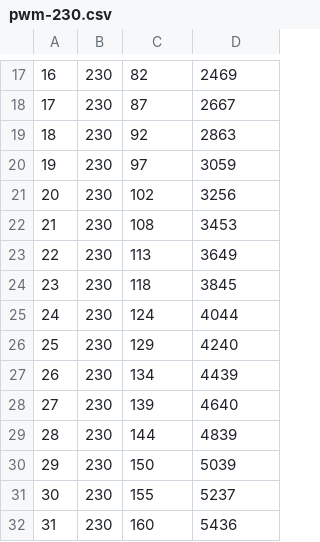
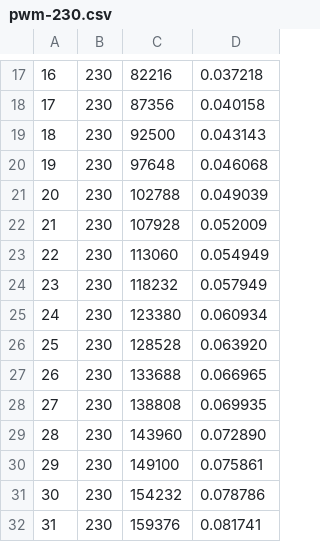
Before and after one commit to zjor/inverted-pendulum, a CSV file: dc-motor/data/pwm-230.csv, drawn as a sheet; only a part is shown, gaps mark what is left out; the diff covers the shown part only.

```diff
--- a/dc-motor/data/pwm-230.csv
+++ b/dc-motor/data/pwm-230.csv
@@ -17,16 +17,16 @@
-16,230,82,2469
-17,230,87,2667
-18,230,92,2863
-19,230,97,3059
-20,230,102,3256
-21,230,108,3453
-22,230,113,3649
-23,230,118,3845
-24,230,124,4044
-25,230,129,4240
-26,230,134,4439
-27,230,139,4640
-28,230,144,4839
-29,230,150,5039
-30,230,155,5237
-31,230,160,5436
+16,230,82216,0.037218
+17,230,87356,0.040158
+18,230,92500,0.043143
+19,230,97648,0.046068
+20,230,102788,0.049039
+21,230,107928,0.052009
+22,230,113060,0.054949
+23,230,118232,0.057949
+24,230,123380,0.060934
+25,230,128528,0.063920
+26,230,133688,0.066965
+27,230,138808,0.069935
+28,230,143960,0.072890
+29,230,149100,0.075861
+30,230,154232,0.078786
+31,230,159376,0.081741
```
Also changed, not shown: 116 edited cells elsewhere in this file, dc-motor/data/pwm-100.csv, dc-motor/data/pwm-150.csv, 3 other files.
